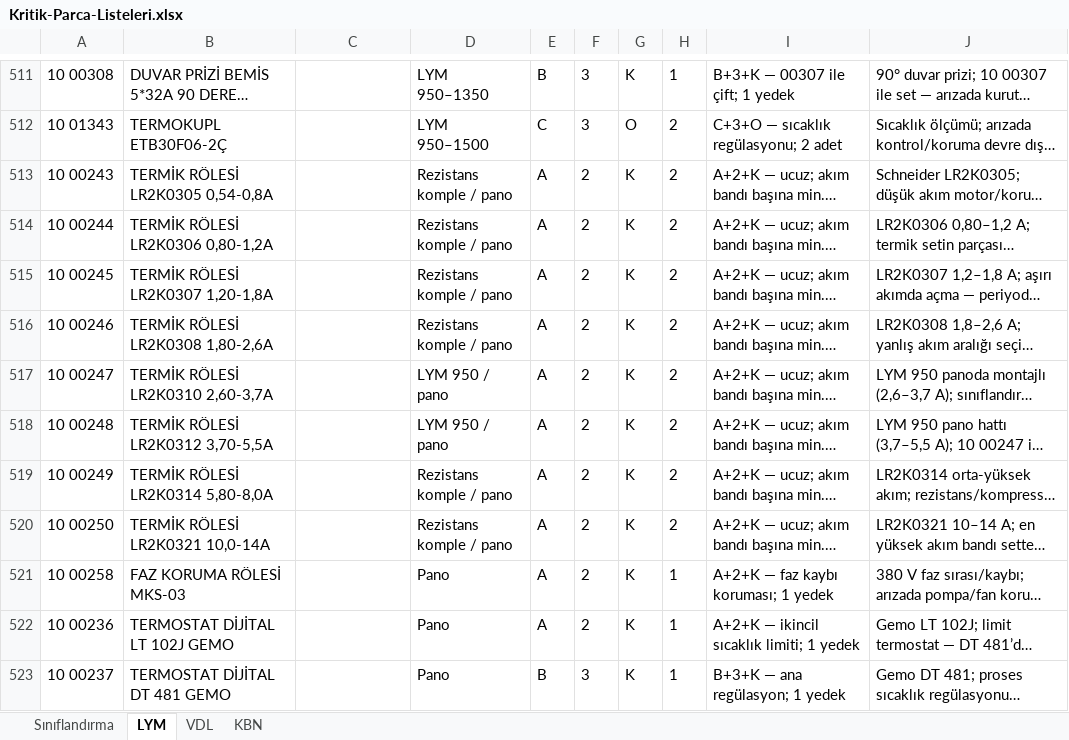
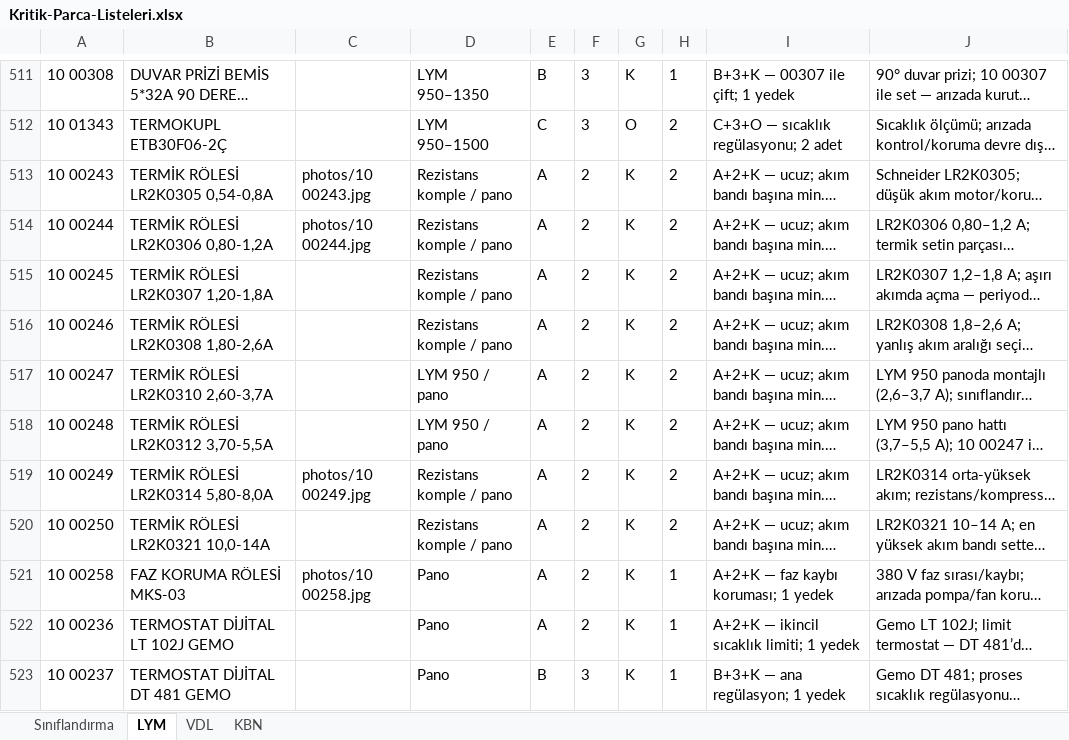
Before and after one commit to TheVanerr/RESEARCH, an Excel workbook: KRİTİK PARÇA LİSTESİ/Kritik-Parca-Listeleri.xlsx, sheet LYM, drawn as a sheet; only a part is shown, gaps mark what is left out; long unchanged cells end in …; values as stored, in another font and other column widths than the file's, no borders; the diff names each change by its address in the sheet, - before the commit and + after, or states it on an @@ line.

```diff
--- a/KRİTİK PARÇA LİSTESİ/Kritik-Parca-Listeleri.xlsx (sheet LYM)
+++ b/KRİTİK PARÇA LİSTESİ/Kritik-Parca-Listeleri.xlsx (sheet LYM)
-C513: (empty)
+C513: photos/10 00243.jpg
-C514: (empty)
+C514: photos/10 00244.jpg
-C519: (empty)
+C519: photos/10 00249.jpg
-C521: (empty)
+C521: photos/10 00258.jpg
```
Also changed, not shown: sheet Sınıflandırma, 3 other files.
